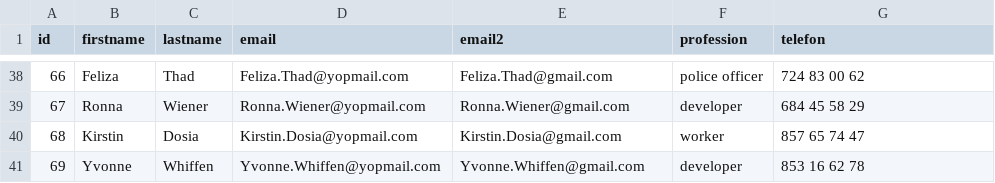
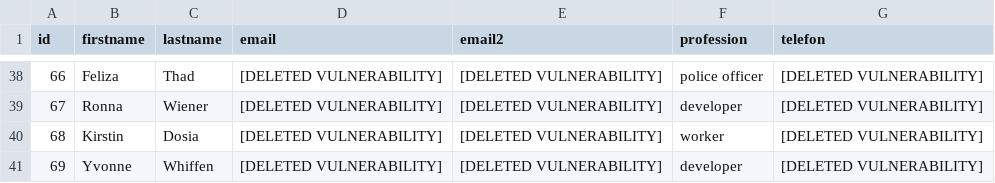
Before and after one commit to Enrgaraba/SensitiBot-Tests, a CSV file: ejemplocsv1.csv, drawn as a sheet; only a part is shown, gaps mark what is left out; the diff covers the shown part only.

```diff
--- a/ejemplocsv1.csv
+++ b/ejemplocsv1.csv
@@ -38,4 +38,4 @@ id,firstname,lastname,email,email2,profession,telefon
-66,Feliza,Thad,Feliza.Thad@yopmail.com,Feliza.Thad@gmail.com,police officer,724 83 00 62
-67,Ronna,Wiener,Ronna.Wiener@yopmail.com,Ronna.Wiener@gmail.com,developer,684 45 58 29
-68,Kirstin,Dosia,Kirstin.Dosia@yopmail.com,Kirstin.Dosia@gmail.com,worker,857 65 74 47
-69,Yvonne,Whiffen,Yvonne.Whiffen@yopmail.com,Yvonne.Whiffen@gmail.com,developer,853 16 62 78
+66,Feliza,Thad,[DELETED VULNERABILITY],[DELETED VULNERABILITY],police officer,[DELETED VULNERABILITY]
+67,Ronna,Wiener,[DELETED VULNERABILITY],[DELETED VULNERABILITY],developer,[DELETED VULNERABILITY]
+68,Kirstin,Dosia,[DELETED VULNERABILITY],[DELETED VULNERABILITY],worker,[DELETED VULNERABILITY]
+69,Yvonne,Whiffen,[DELETED VULNERABILITY],[DELETED VULNERABILITY],developer,[DELETED VULNERABILITY]
```
Also changed, not shown: 99 edited cells elsewhere in this file.
